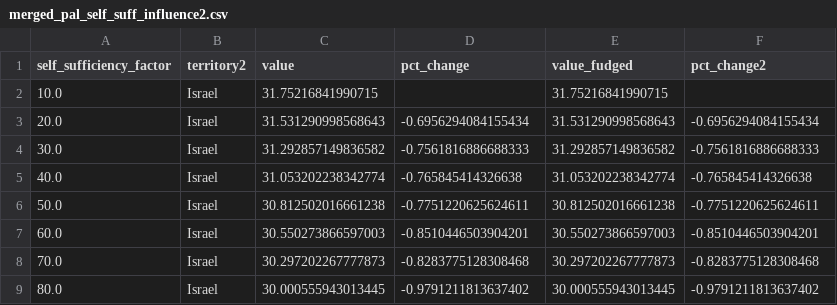
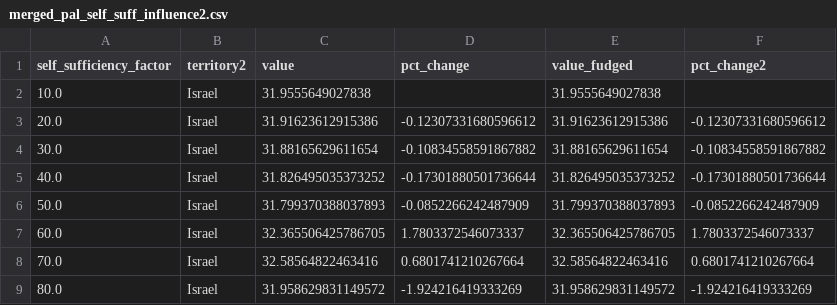
Before and after one commit to amanmajid/nextra, a CSV file: outputs/results/merged_pal_self_suff_influence2.csv, drawn as a sheet; only a part is shown; the diff covers the shown part only.

```diff
--- a/outputs/results/merged_pal_self_suff_influence2.csv
+++ b/outputs/results/merged_pal_self_suff_influence2.csv
@@ -1,9 +1,9 @@
 self_sufficiency_factor,territory2,value,pct_change,value_fudged,pct_change2
-10.0,Israel,31.75216841990715,,31.75216841990715,
-20.0,Israel,31.531290998568643,-0.6956294084155434,31.531290998568643,-0.6956294084155434
-30.0,Israel,31.292857149836582,-0.7561816886688333,31.292857149836582,-0.7561816886688333
-40.0,Israel,31.053202238342774,-0.765845414326638,31.053202238342774,-0.765845414326638
-50.0,Israel,30.812502016661238,-0.7751220625624611,30.812502016661238,-0.7751220625624611
-60.0,Israel,30.550273866597003,-0.8510446503904201,30.550273866597003,-0.8510446503904201
-70.0,Israel,30.297202267777873,-0.8283775128308468,30.297202267777873,-0.8283775128308468
-80.0,Israel,30.000555943013445,-0.9791211813637402,30.000555943013445,-0.9791211813637402
+10.0,Israel,31.9555649027838,,31.9555649027838,
+20.0,Israel,31.91623612915386,-0.12307331680596612,31.91623612915386,-0.12307331680596612
+30.0,Israel,31.88165629611654,-0.10834558591867882,31.88165629611654,-0.10834558591867882
+40.0,Israel,31.826495035373252,-0.17301880501736644,31.826495035373252,-0.17301880501736644
+50.0,Israel,31.799370388037893,-0.0852266242487909,31.799370388037893,-0.0852266242487909
+60.0,Israel,32.365506425786705,1.7803372546073337,32.365506425786705,1.7803372546073337
+70.0,Israel,32.58564822463416,0.6801741210267664,32.58564822463416,0.6801741210267664
+80.0,Israel,31.958629831149572,-1.924216419333269,31.958629831149572,-1.924216419333269
```
Also changed, not shown: 3 removed rows and 72 edited cells elsewhere in this file, outputs/results/merged_capacity_changes.csv, outputs/results/merged_pal_self_suff_influence.csv, 24 other files.
